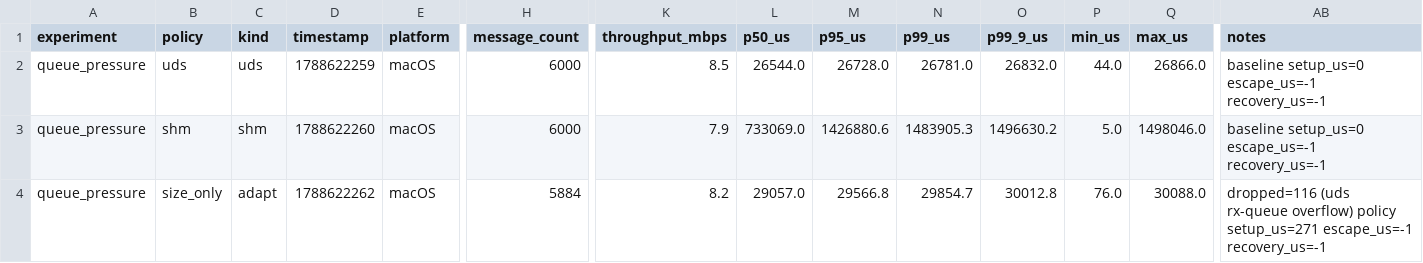
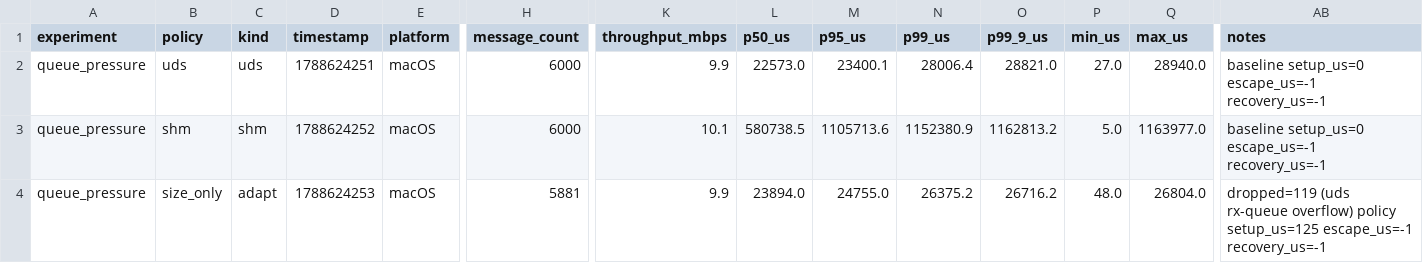
Before and after one commit to miskinabhijeet2025-ai/adaptipc, a CSV file: experiments/raw/queue_pressure.csv, drawn as a sheet; only a part is shown, gaps mark what is left out; the diff covers the shown part only; the diff names each change by its address in the sheet, - before the commit and + after, or states it on an @@ line.

```diff
--- a/experiments/raw/queue_pressure.csv
+++ b/experiments/raw/queue_pressure.csv
-D2 (timestamp): 1788622259
+D2 (timestamp): 1788624251
-K2 (throughput_mbps): 8.5
+K2 (throughput_mbps): 9.9
-L2 (p50_us): 26544.0
+L2 (p50_us): 22573.0
-M2 (p95_us): 26728.0
+M2 (p95_us): 23400.1
-N2 (p99_us): 26781.0
+N2 (p99_us): 28006.4
-O2 (p99_9_us): 26832.0
+O2 (p99_9_us): 28821.0
-P2 (min_us): 44.0
+P2 (min_us): 27.0
-Q2 (max_us): 26866.0
+Q2 (max_us): 28940.0
-D3 (timestamp): 1788622260
+D3 (timestamp): 1788624252
-K3 (throughput_mbps): 7.9
+K3 (throughput_mbps): 10.1
-L3 (p50_us): 733069.0
+L3 (p50_us): 580738.5
-M3 (p95_us): 1426880.6
+M3 (p95_us): 1105713.6
-N3 (p99_us): 1483905.3
+N3 (p99_us): 1152380.9
-O3 (p99_9_us): 1496630.2
+O3 (p99_9_us): 1162813.2
-Q3 (max_us): 1498046.0
+Q3 (max_us): 1163977.0
-D4 (timestamp): 1788622262
+D4 (timestamp): 1788624253
-H4 (message_count): 5884
+H4 (message_count): 5881
-K4 (throughput_mbps): 8.2
+K4 (throughput_mbps): 9.9
-L4 (p50_us): 29057.0
+L4 (p50_us): 23894.0
-M4 (p95_us): 29566.8
+M4 (p95_us): 24755.0
-N4 (p99_us): 29854.7
+N4 (p99_us): 26375.2
-O4 (p99_9_us): 30012.8
+O4 (p99_9_us): 26716.2
-P4 (min_us): 76.0
+P4 (min_us): 48.0
-Q4 (max_us): 30088.0
+Q4 (max_us): 26804.0
-AB4 (notes): dropped=116 (uds rx-queue overflow) policy setup_us=271 escape_us=-1 recovery_us=-1
+AB4 (notes): dropped=119 (uds rx-queue overflow) policy setup_us=125 escape_us=-1 recovery_us=-1
```
Also changed, not shown: 38 edited cells elsewhere in this file, experiments/raw/adversarial_switching.csv, experiments/raw/burst_workload.csv, 25 other files.
